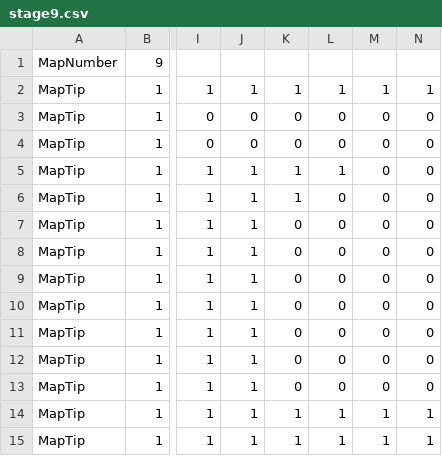
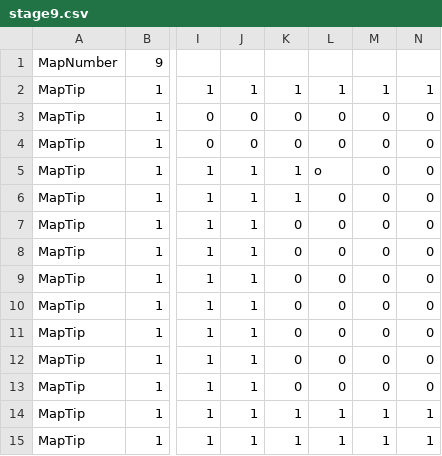
Before and after one commit to kuro12237/TD2_B, a CSV file: Resources/MapData/stage9.csv, drawn as a sheet; only a part is shown, gaps mark what is left out; the diff names each change by its address in the sheet, - before the commit and + after, or states it on an @@ line.

```diff
--- a/Resources/MapData/stage9.csv
+++ b/Resources/MapData/stage9.csv
-L5: 1
+L5: o
```
Also changed, not shown: 2 other files.
